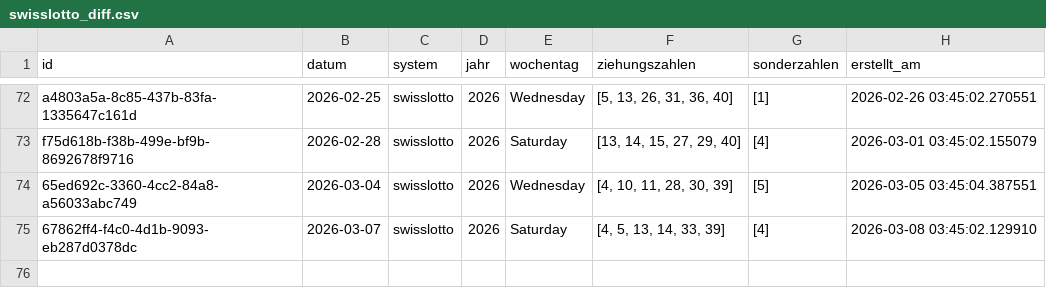
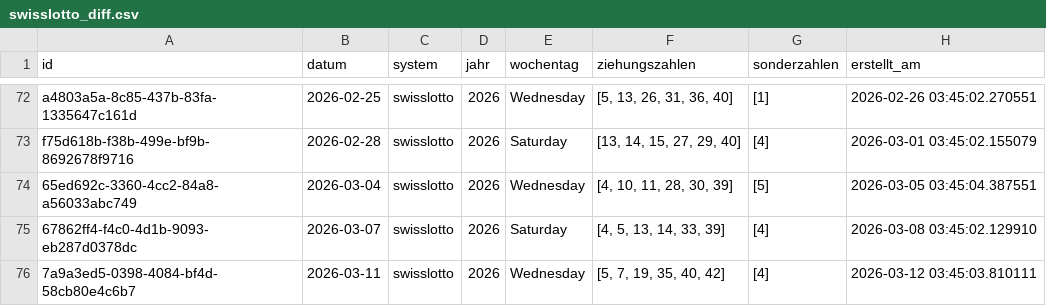
Before and after one commit to braamane/lotto, a CSV file: swisslotto_diff.csv, drawn as a sheet; only a part is shown, gaps mark what is left out; the diff names each change by its address in the sheet, - before the commit and + after, or states it on an @@ line.

Commit message:
📤 Auto-Upload: neue Ziehungen für swisslotto

```diff
--- a/swisslotto_diff.csv
+++ b/swisslotto_diff.csv
+row 76: 7a9a3ed5-0398-4084-bf4d-58cb80e4c6b7 | 2026-03-11 | swisslotto | 2026 | Wednesday | [5, 7, 19, 35, 40, 42] | [4] | 2026-03-12 03:45:03.810111
```
